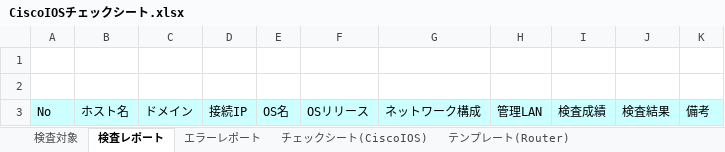
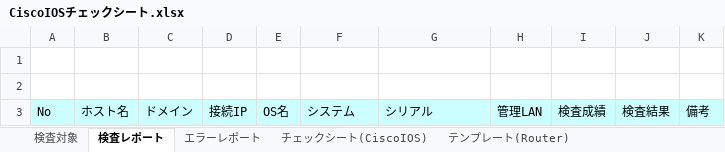
Before and after one commit to frsw3nr/gradle-server-acceptance, an Excel workbook: template/Router/CiscoIOSチェックシート.xlsx, sheet 検査レポート, drawn as a sheet; values as stored, in another font and other column widths than the file's, no borders; the diff names each change by its address in the sheet, - before the commit and + after, or states it on an @@ line.

```diff
--- a/template/Router/CiscoIOSチェックシート.xlsx (sheet 検査レポート)
+++ b/template/Router/CiscoIOSチェックシート.xlsx (sheet 検査レポート)
-F3: OSリリース
+F3: システム
-G3: ネットワーク構成
+G3: シリアル
```
Also changed, not shown: sheet チェックシート(CiscoIOS), hidden cells, template/Router/RTXチェックシート.xlsx, 16 other files.
